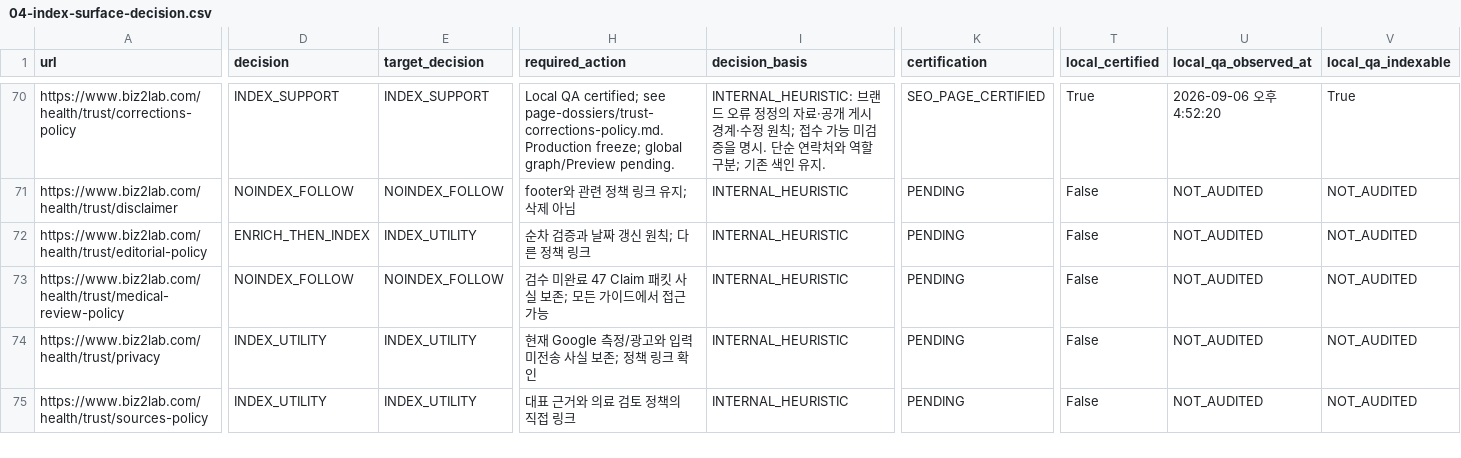
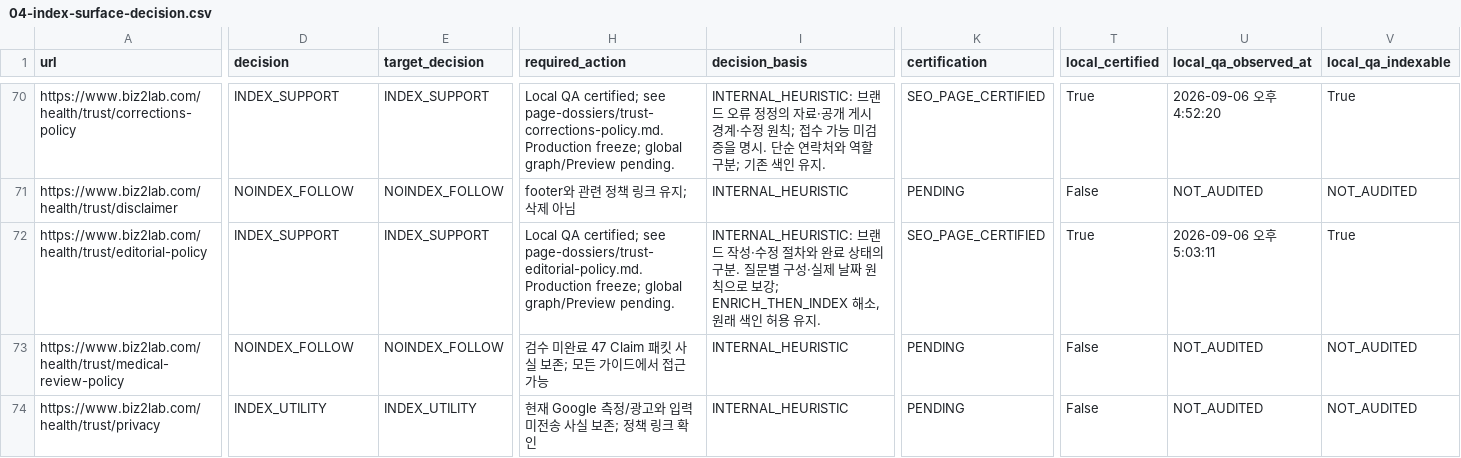
Before and after one commit to mizzang0305-oss/Biz2Lab_Os, a CSV file: docs/health-v3/onurim/seo-v2/04-index-surface-decision.csv, drawn as a sheet; only a part is shown, gaps mark what is left out; the shorter side is filled out with more unchanged rows; the diff covers the shown part only; the diff names each change by its address in the sheet, - before the commit and + after, or states it on an @@ line.

Commit message:
feat(trust): distinguish editorial process from completed review
Problem: A fixed article sequence and generic state language obscured actual review status.

Solution: Explain question-led structure, AI assistance, actual dates and incomplete human gates.

Impact: Local policy clarification without medical status promotion.

Files: Trust content, regression test, editorial dossier and QA ledger.

```diff
--- a/docs/health-v3/onurim/seo-v2/04-index-surface-decision.csv
+++ b/docs/health-v3/onurim/seo-v2/04-index-surface-decision.csv
-D72 (decision): ENRICH_THEN_INDEX
+D72 (decision): INDEX_SUPPORT
-E72 (target_decision): INDEX_UTILITY
+E72 (target_decision): INDEX_SUPPORT
-H72 (required_action): 순차 검증과 날짜 갱신 원칙; 다른 정책 링크
+H72 (required_action): Local QA certified; see page-dossiers/trust-editorial-policy.md. Production freeze; global graph/Preview pending.
-I72 (decision_basis): INTERNAL_HEURISTIC
+I72 (decision_basis): INTERNAL_HEURISTIC: 브랜드 작성·수정 절차와 완료 상태의 구분. 질문별 구성·실제 날짜 원칙으로 보강; ENRICH_THEN_INDEX 해소, 원래 색인 허용 유지.
-K72 (certification): PENDING
+K72 (certification): SEO_PAGE_CERTIFIED
-T72 (local_certified): False
+T72 (local_certified): True
-U72 (local_qa_observed_at): NOT_AUDITED
+U72 (local_qa_observed_at): 2026-09-06 오후 5:03:11
-V72 (local_qa_indexable): NOT_AUDITED
+V72 (local_qa_indexable): True
```
Also changed, not shown: 5 edited cells elsewhere in this file, 4 other files.
